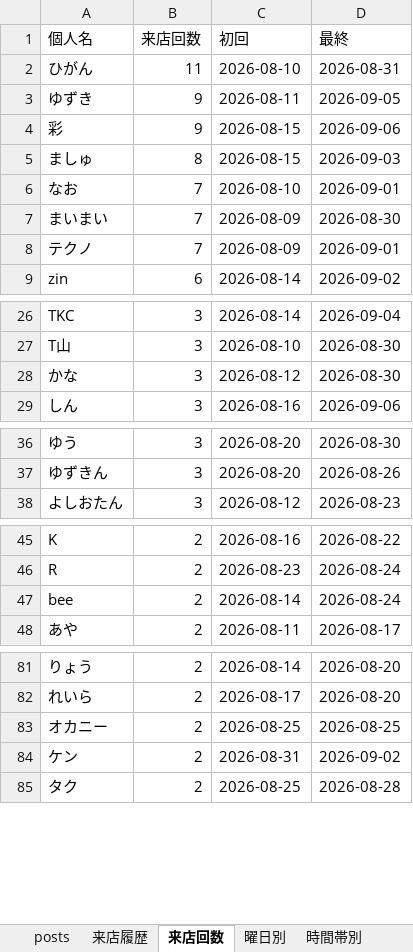
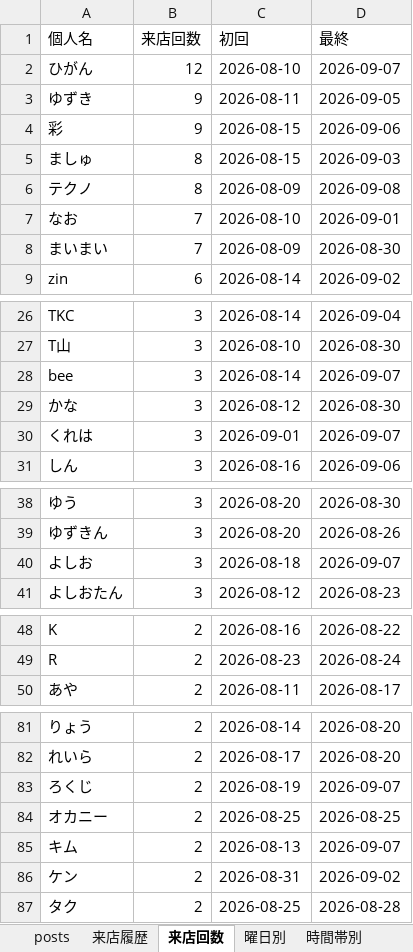
Before and after one commit to satoshiroid/bambitch-bbs-archiver, an Excel workbook: bbs_log.xlsx, sheet 来店回数, drawn as a sheet; only a part is shown, gaps mark what is left out; values as stored, in another font and other column widths than the file's, no borders; removed rows and columns are numbered as before the commit, all else as after; the diff covers the shown part only; the diff names each change by its address in the sheet, - before the commit and + after, or states it on an @@ line.

```diff
--- a/bbs_log.xlsx (sheet 来店回数)
+++ b/bbs_log.xlsx (sheet 来店回数)
-B2 (来店回数): 11
+B2 (来店回数): 12
-D2 (最終): 2026-08-31
+D2 (最終): 2026-09-07
+row 6: テクノ | 8 | 2026-08-09 | 2026-09-08
-row 8: テクノ | 7 | 2026-08-09 | 2026-09-01
+row 28: bee | 3 | 2026-08-14 | 2026-09-07
+row 30: くれは | 3 | 2026-09-01 | 2026-09-07
+row 40: よしお | 3 | 2026-08-18 | 2026-09-07
-row 47: bee | 2 | 2026-08-14 | 2026-08-24
+row 83: ろくじ | 2 | 2026-08-19 | 2026-09-07
+row 85: キム | 2 | 2026-08-13 | 2026-09-07
```
Also changed, not shown: 3 added rows and 4 removed rows elsewhere in this sheet, sheet 来店履歴, sheet posts, sheet 時間帯別, sheet 曜日別, sheet 月次推移, 1 other file.
